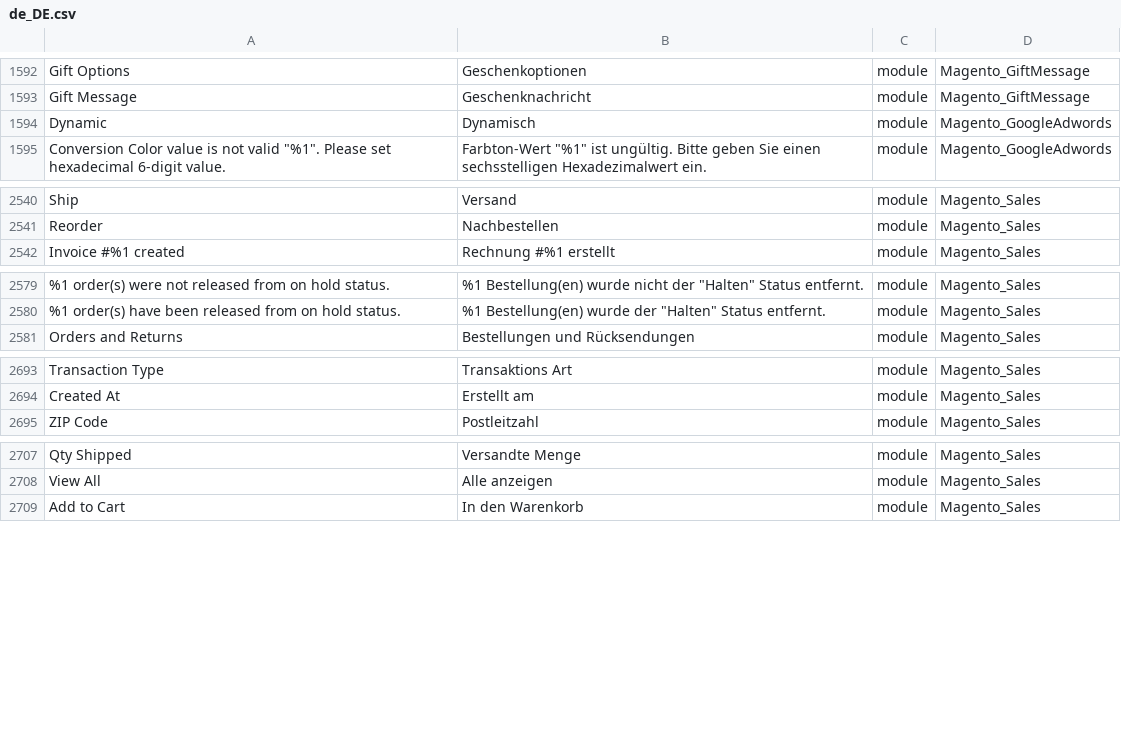
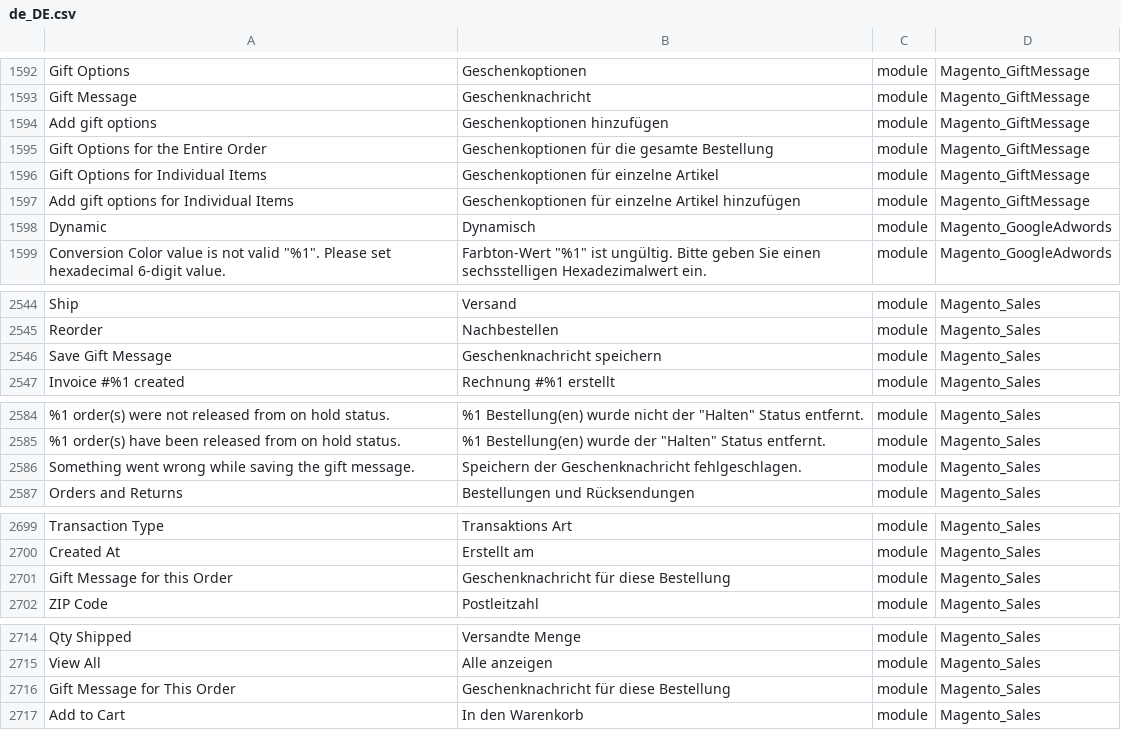
Before and after one commit to Magento2Translations/language_de_de, a CSV file: de_DE.csv, drawn as a sheet; only a part is shown, gaps mark what is left out; the diff covers the shown part only; the diff names each change by its address in the sheet, - before the commit and + after, or states it on an @@ line.

```diff
--- a/de_DE.csv
+++ b/de_DE.csv
+row 1594: Add gift options | Geschenkoptionen hinzufügen | module | Magento_GiftMessage
+row 1595: Gift Options for the Entire Order | Geschenkoptionen für die gesamte Bestellung | module | Magento_GiftMessage
+row 1596: Gift Options for Individual Items | Geschenkoptionen für einzelne Artikel | module | Magento_GiftMessage
+row 1597: Add gift options for Individual Items | Geschenkoptionen für einzelne Artikel hinzufügen | module | Magento_GiftMessage
+row 2546: Save Gift Message | Geschenknachricht speichern | module | Magento_Sales
+row 2586: Something went wrong while saving the gift message. | Speichern der Geschenknachricht fehlgeschlagen. | module | Magento_Sales
+row 2701: Gift Message for this Order | Geschenknachricht für diese Bestellung | module | Magento_Sales
+row 2716: Gift Message for This Order | Geschenknachricht für diese Bestellung | module | Magento_Sales
```
Also changed, not shown: 1 added row and 12 edited cells elsewhere in this file, 1 other file.
